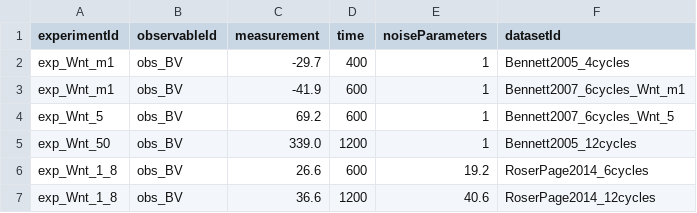
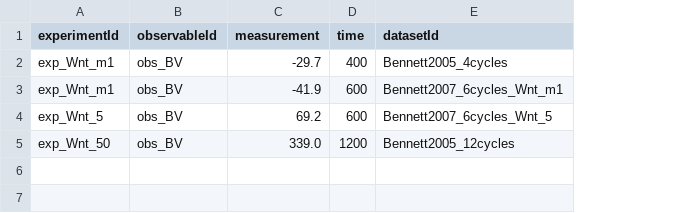
Before and after one commit to Benchmarking-Initiative/Benchmark-Models-PEtab, a TSV file: Benchmark-Models/Cook_AIChE2022/measurementData_Cook_AIChE2022.tsv, drawn as a sheet; the diff names each change by its address in the sheet, - before the commit and + after, or states it on an @@ line.

```diff
--- a/Benchmark-Models/Cook_AIChE2022/measurementData_Cook_AIChE2022.tsv
+++ b/Benchmark-Models/Cook_AIChE2022/measurementData_Cook_AIChE2022.tsv
-column E (noiseParameters), rows 2-5: all 1
-row 6: exp_Wnt_1_8 | obs_BV | 26.6 | 600 | 19.2 | RoserPage2014_6cycles
-row 7: exp_Wnt_1_8 | obs_BV | 36.6 | 1200 | 40.6 | RoserPage2014_12cycles
```
Also changed, not shown: Benchmark-Models/Cook_AIChE2022/conditions_Cook_AIChE2022.tsv, Benchmark-Models/Cook_AIChE2022/parameters_Cook_AIChE2022.tsv, 8 other files.
